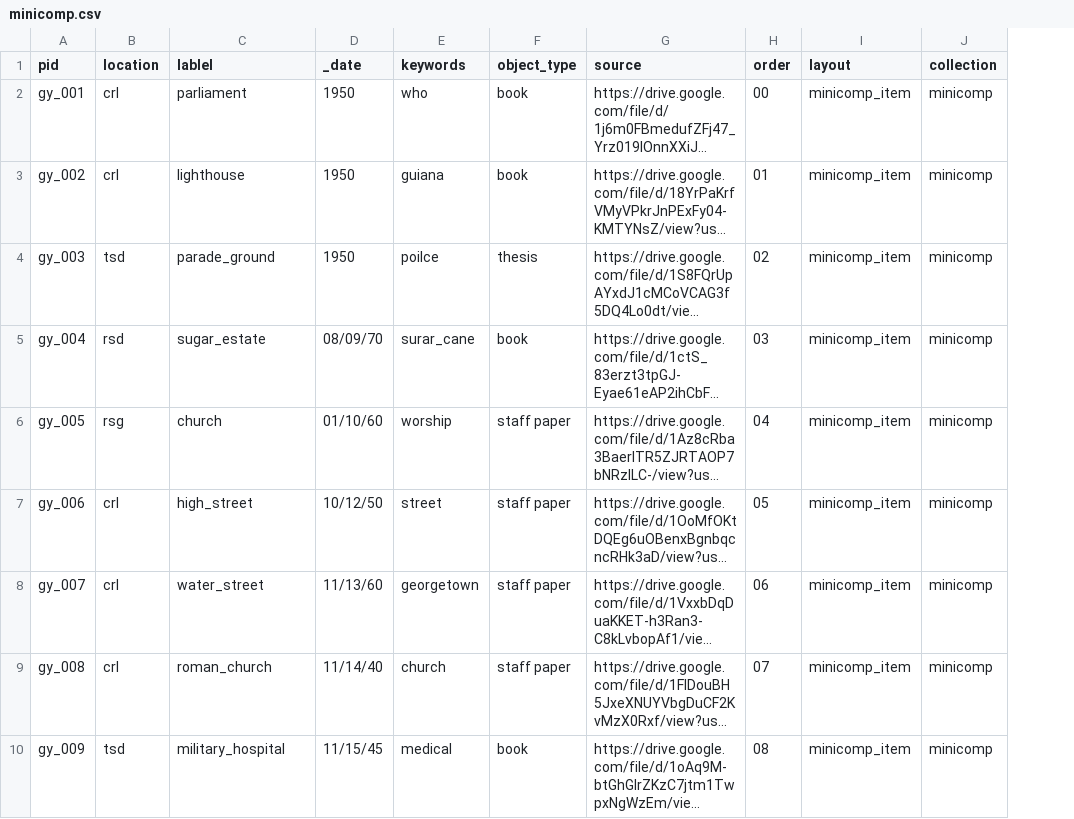
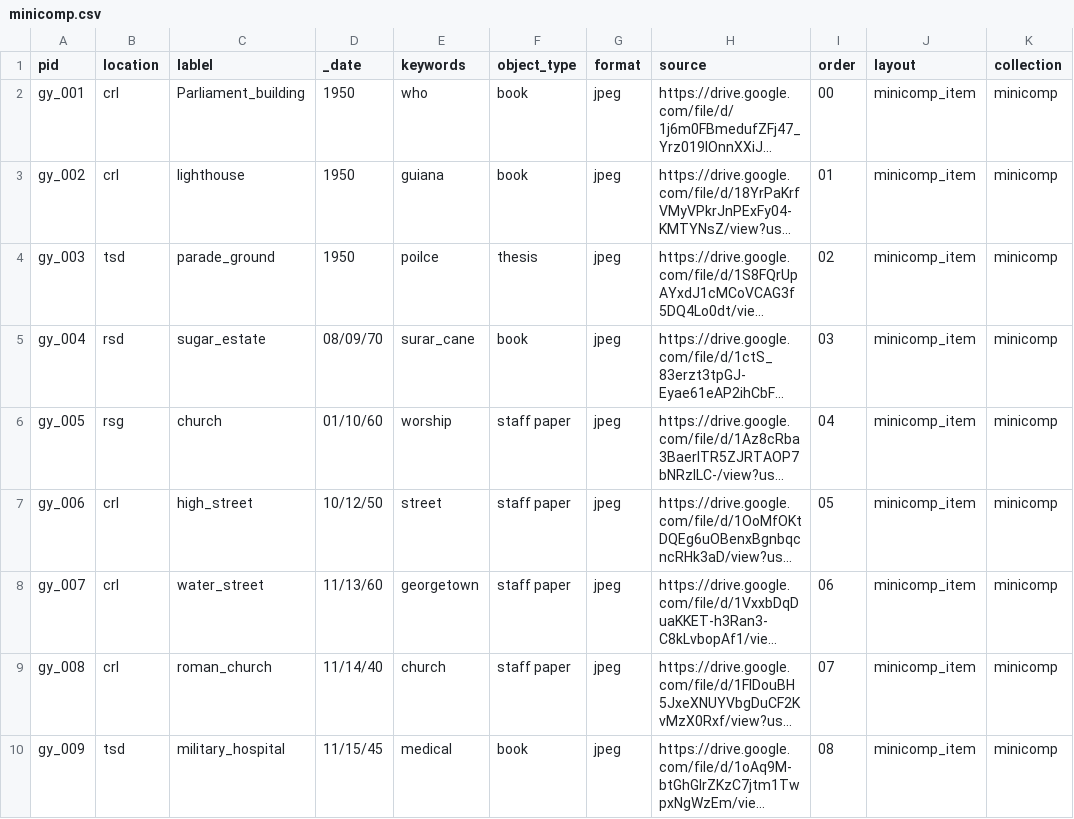
Before and after one commit to UGL2023/minicomp, a CSV file: _data/minicomp.csv, drawn as a sheet; only a part is shown; long unchanged cells end in …; the diff names each change by its address in the sheet, - before the commit and + after, or states it on an @@ line.

```diff
--- a/_data/minicomp.csv
+++ b/_data/minicomp.csv
+column G (format), rows 2-10: all jpeg
-C2 (lablel): parliament
+C2 (lablel): Parliament_building
```
Also changed, not shown: 26 other files.
